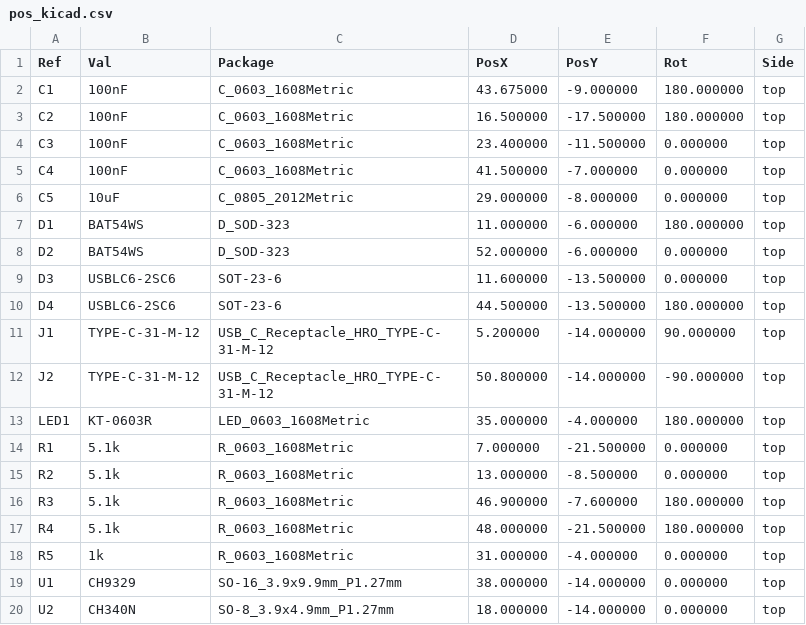
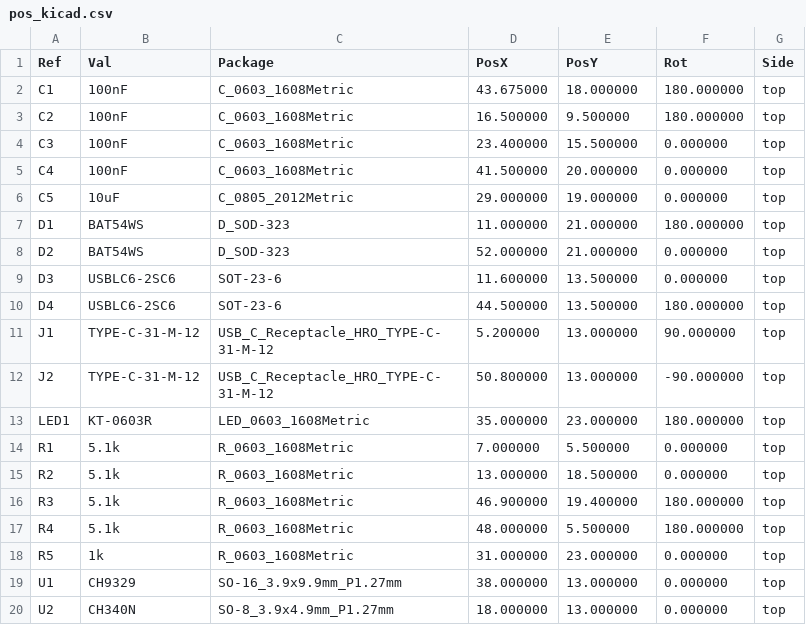
Before and after one commit to nananek/kvm-board, a CSV file: fab/pos_kicad.csv, drawn as a sheet.

```diff
--- a/fab/pos_kicad.csv
+++ b/fab/pos_kicad.csv
@@ -1,20 +1,20 @@
 Ref,Val,Package,PosX,PosY,Rot,Side
-"C1","100nF","C_0603_1608Metric",43.675000,-9.000000,180.000000,top
-"C2","100nF","C_0603_1608Metric",16.500000,-17.500000,180.000000,top
-"C3","100nF","C_0603_1608Metric",23.400000,-11.500000,0.000000,top
-"C4","100nF","C_0603_1608Metric",41.500000,-7.000000,0.000000,top
-"C5","10uF","C_0805_2012Metric",29.000000,-8.000000,0.000000,top
-"D1","BAT54WS","D_SOD-323",11.000000,-6.000000,180.000000,top
-"D2","BAT54WS","D_SOD-323",52.000000,-6.000000,0.000000,top
-"D3","USBLC6-2SC6","SOT-23-6",11.600000,-13.500000,0.000000,top
-"D4","USBLC6-2SC6","SOT-23-6",44.500000,-13.500000,180.000000,top
-"J1","TYPE-C-31-M-12","USB_C_Receptacle_HRO_TYPE-C-31-M-12",5.200000,-14.000000,90.000000,top
-"J2","TYPE-C-31-M-12","USB_C_Receptacle_HRO_TYPE-C-31-M-12",50.800000,-14.000000,-90.000000,top
-"LED1","KT-0603R","LED_0603_1608Metric",35.000000,-4.000000,180.000000,top
-"R1","5.1k","R_0603_1608Metric",7.000000,-21.500000,0.000000,top
-"R2","5.1k","R_0603_1608Metric",13.000000,-8.500000,0.000000,top
-"R3","5.1k","R_0603_1608Metric",46.900000,-7.600000,180.000000,top
-"R4","5.1k","R_0603_1608Metric",48.000000,-21.500000,180.000000,top
-"R5","1k","R_0603_1608Metric",31.000000,-4.000000,0.000000,top
-"U1","CH9329","SO-16_3.9x9.9mm_P1.27mm",38.000000,-14.000000,0.000000,top
-"U2","CH340N","SO-8_3.9x4.9mm_P1.27mm",18.000000,-14.000000,0.000000,top
+"C1","100nF","C_0603_1608Metric",43.675000,18.000000,180.000000,top
+"C2","100nF","C_0603_1608Metric",16.500000,9.500000,180.000000,top
+"C3","100nF","C_0603_1608Metric",23.400000,15.500000,0.000000,top
+"C4","100nF","C_0603_1608Metric",41.500000,20.000000,0.000000,top
+"C5","10uF","C_0805_2012Metric",29.000000,19.000000,0.000000,top
+"D1","BAT54WS","D_SOD-323",11.000000,21.000000,180.000000,top
+"D2","BAT54WS","D_SOD-323",52.000000,21.000000,0.000000,top
+"D3","USBLC6-2SC6","SOT-23-6",11.600000,13.500000,0.000000,top
+"D4","USBLC6-2SC6","SOT-23-6",44.500000,13.500000,180.000000,top
+"J1","TYPE-C-31-M-12","USB_C_Receptacle_HRO_TYPE-C-31-M-12",5.200000,13.000000,90.000000,top
+"J2","TYPE-C-31-M-12","USB_C_Receptacle_HRO_TYPE-C-31-M-12",50.800000,13.000000,-90.000000,top
+"LED1","KT-0603R","LED_0603_1608Metric",35.000000,23.000000,180.000000,top
+"R1","5.1k","R_0603_1608Metric",7.000000,5.500000,0.000000,top
+"R2","5.1k","R_0603_1608Metric",13.000000,18.500000,0.000000,top
+"R3","5.1k","R_0603_1608Metric",46.900000,19.400000,180.000000,top
+"R4","5.1k","R_0603_1608Metric",48.000000,5.500000,180.000000,top
+"R5","1k","R_0603_1608Metric",31.000000,23.000000,0.000000,top
+"U1","CH9329","SO-16_3.9x9.9mm_P1.27mm",38.000000,13.000000,0.000000,top
+"U2","CH340N","SO-8_3.9x4.9mm_P1.27mm",18.000000,13.000000,0.000000,top
```
Also changed, not shown: 18 other files.
